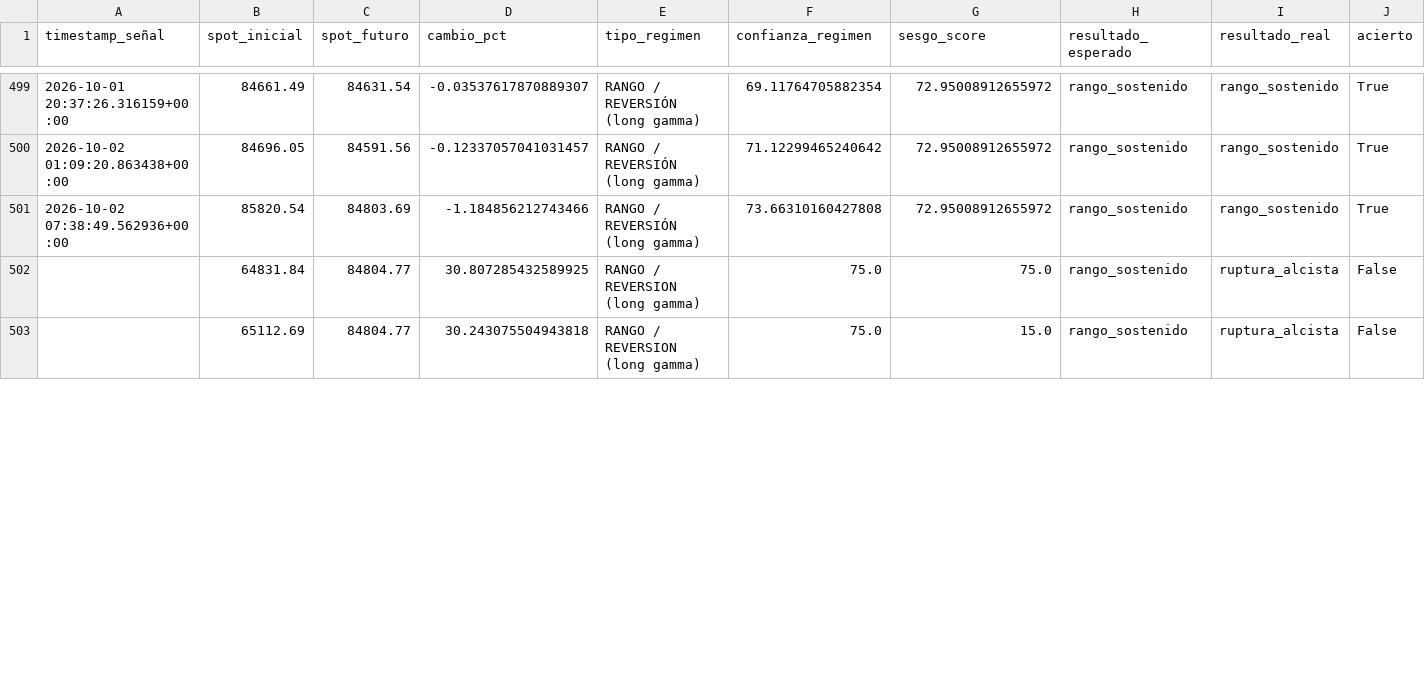
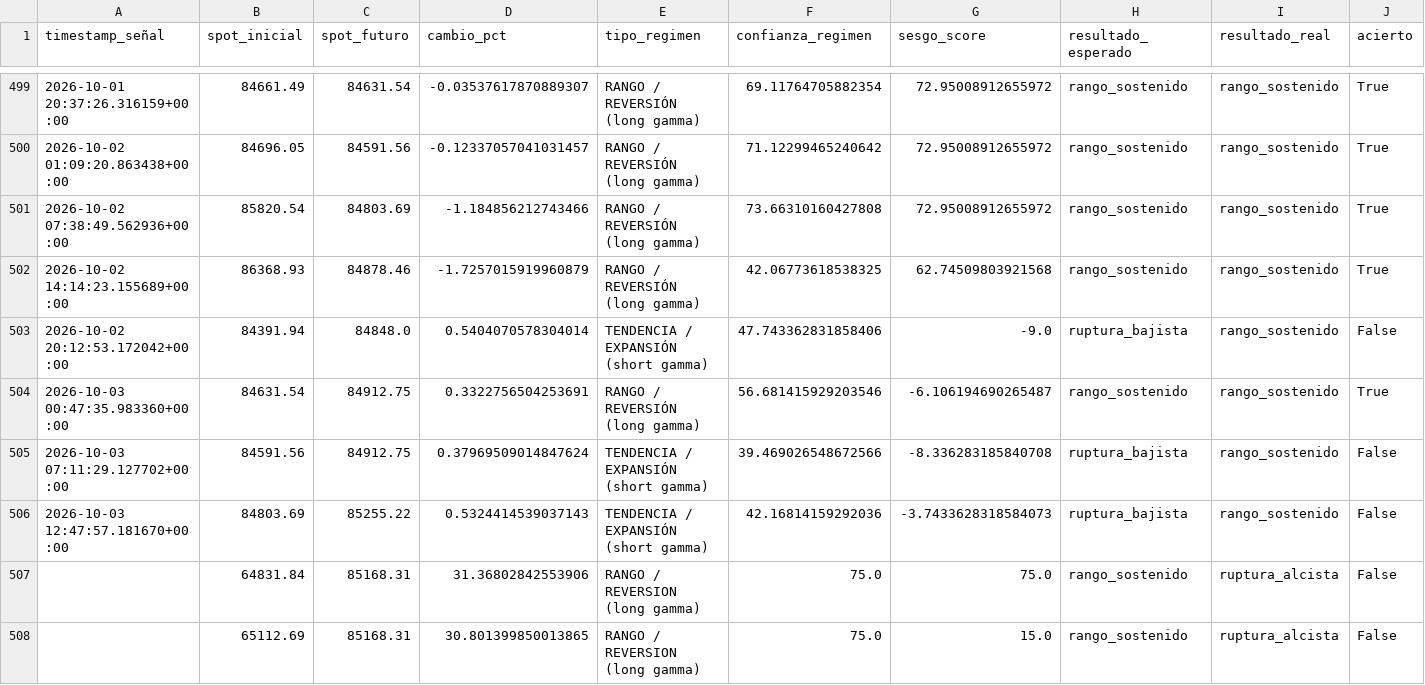
Before and after one commit to Alezmee/btc-quant-gex, a CSV file: data/forward_test_resultados.csv, drawn as a sheet; only a part is shown, gaps mark what is left out; addresses are those after the commit; rows hold the shown columns only; the diff covers the shown part only; the diff names each change by its address in the sheet, - before the commit and + after, or states it on an @@ line.

```diff
--- a/data/forward_test_resultados.csv
+++ b/data/forward_test_resultados.csv
+row 502: 2026-10-02 14:14:23.155689+00:00 | 86368.93 | 84878.46 | -1.7257015919960879 | RANGO / REVERSIÓN (long gamma) | 42.06773618538325 | 62.74509803921568 | rango_sostenido | rango_sostenido | True
+row 503: 2026-10-02 20:12:53.172042+00:00 | 84391.94 | 84848.0 | 0.5404070578304014 | TENDENCIA / EXPANSIÓN (short gamma) | 47.743362831858406 | -9.0 | ruptura_bajista | rango_sostenido | False
+row 504: 2026-10-03 00:47:35.983360+00:00 | 84631.54 | 84912.75 | 0.3322756504253691 | RANGO / REVERSIÓN (long gamma) | 56.681415929203546 | -6.106194690265487 | rango_sostenido | rango_sostenido | True
+row 505: 2026-10-03 07:11:29.127702+00:00 | 84591.56 | 84912.75 | 0.37969509014847624 | TENDENCIA / EXPANSIÓN (short gamma) | 39.469026548672566 | -8.336283185840708 | ruptura_bajista | rango_sostenido | False
+row 506: 2026-10-03 12:47:57.181670+00:00 | 84803.69 | 85255.22 | 0.5324414539037143 | TENDENCIA / EXPANSIÓN (short gamma) | 42.16814159292036 | -3.7433628318584073 | ruptura_bajista | rango_sostenido | False
-C507:C508 (spot_futuro): 84804.77
+C507:C508 (spot_futuro): 85168.31
-D507 (cambio_pct): 30.807285432589925
+D507 (cambio_pct): 31.36802842553906
-D508 (cambio_pct): 30.243075504943818
+D508 (cambio_pct): 30.801399850013865
```
Also changed, not shown: 120 edited cells elsewhere in this file, data/historico_snapshots.csv.
